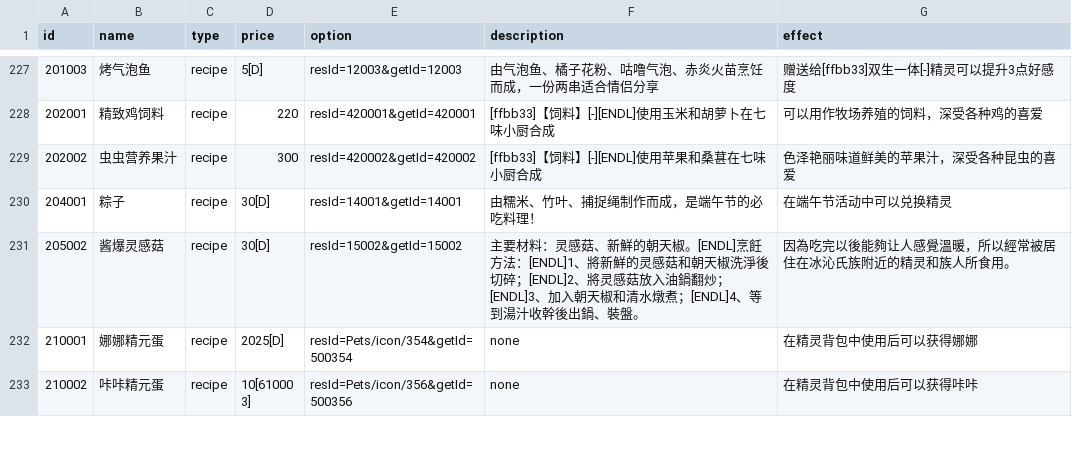
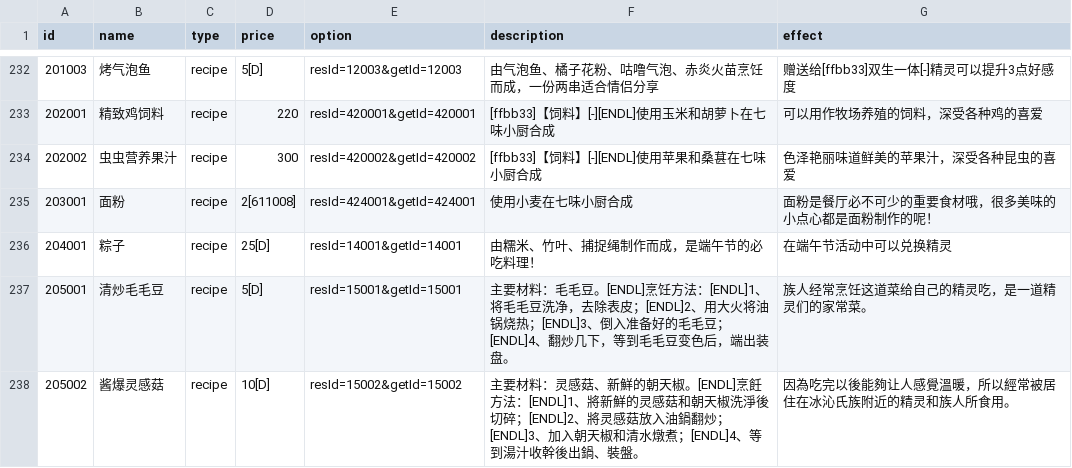
Before and after one commit to Brady29655751/Seer2-Restart-Lite, a CSV file: Assets/Resources/Data/Items/info.csv, drawn as a sheet; only a part is shown, gaps mark what is left out; the shorter side is filled out with more unchanged rows; the diff covers the shown part only.

```diff
--- a/Assets/Resources/Data/Items/info.csv
+++ b/Assets/Resources/Data/Items/info.csv
@@ -229,3 +234,5 @@ id,name,type,price,option,description,effect
 202002,虫虫营养果汁,recipe,300,resId=420002&getId=420002,[ffbb33]【饲料】[-][ENDL]使用苹果和桑葚在七味小厨合成,色泽艳丽味道鲜美的苹果汁，深受各种昆虫的喜爱
-204001,粽子,recipe,30[D],resId=14001&getId=14001,由糯米、竹叶、捕捉绳制作而成，是端午节的必吃料理！,在端午节活动中可以兑换精灵
-205002,酱爆灵感菇,recipe,30[D],resId=15002&getId=15002,主要材料：灵感菇、新鮮的朝天椒。[ENDL]烹飪方法：[ENDL]1、將新鮮的灵感菇和朝天椒洗淨後切碎；[ENDL]2、將灵感菇放入油鍋翻炒；[ENDL]3、加入朝天椒和清水燉煮；[ENDL]4、等到湯汁收幹後出鍋、裝盤。,因為吃完以後能夠让人感覺溫暖，所以經常被居住在冰沁氏族附近的精灵和族人所食用。
+203001,面粉,recipe,2[611008],resId=424001&getId=424001,使用小麦在七味小厨合成,面粉是餐厅必不可少的重要食材哦，很多美味的小点心都是面粉制作的呢！
+204001,粽子,recipe,25[D],resId=14001&getId=14001,由糯米、竹叶、捕捉绳制作而成，是端午节的必吃料理！,在端午节活动中可以兑换精灵
+205001,清炒毛毛豆,recipe,5[D],resId=15001&getId=15001,主要材料：毛毛豆。[ENDL]烹饪方法：[ENDL]1、将毛毛豆洗净，去除表皮；[ENDL]2、用大火将油锅烧热；[ENDL]3、倒入准备好的毛毛豆；[ENDL]4、翻炒几下，等到毛毛豆变色后，端出装盘。,族人经常烹饪这道菜给自己的精灵吃，是一道精灵们的家常菜。
+205002,酱爆灵感菇,recipe,10[D],resId=15002&getId=15002,主要材料：灵感菇、新鮮的朝天椒。[ENDL]烹飪方法：[ENDL]1、將新鮮的灵感菇和朝天椒洗淨後切碎；[ENDL]2、將灵感菇放入油鍋翻炒；[ENDL]3、加入朝天椒和清水燉煮；[ENDL]4、等到湯汁收幹後出鍋、裝盤。,因為吃完以後能夠让人感覺溫暖，所以經常被居住在冰沁氏族附近的精灵和族人所食用。
```
Also changed, not shown: 15 added rows and 3 edited cells elsewhere in this file, Assets/Resources/Data/Items/effect.csv, Assets/Resources/Data/Pets/basic.csv, 19 other files.
